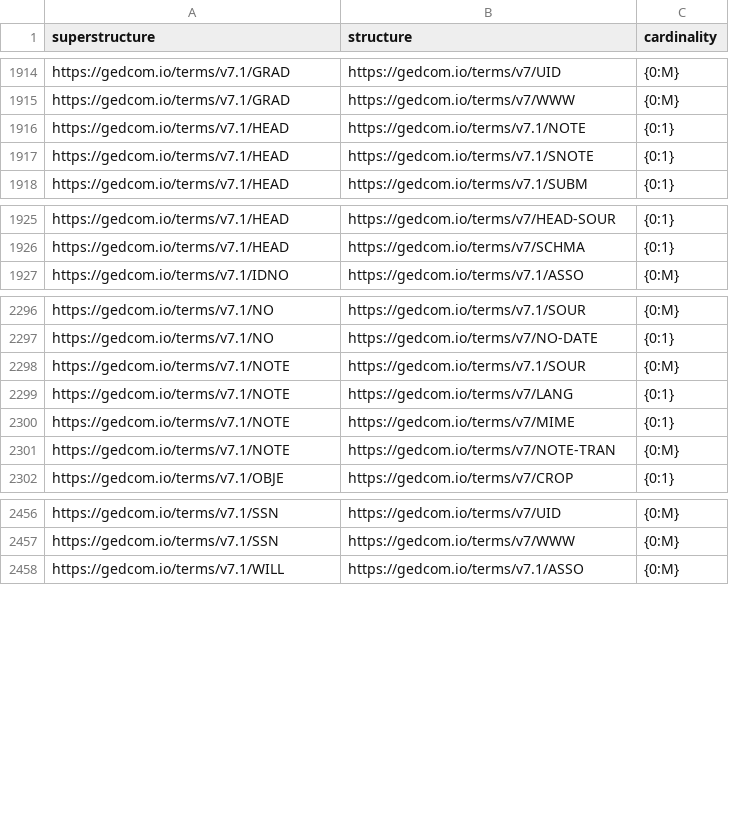
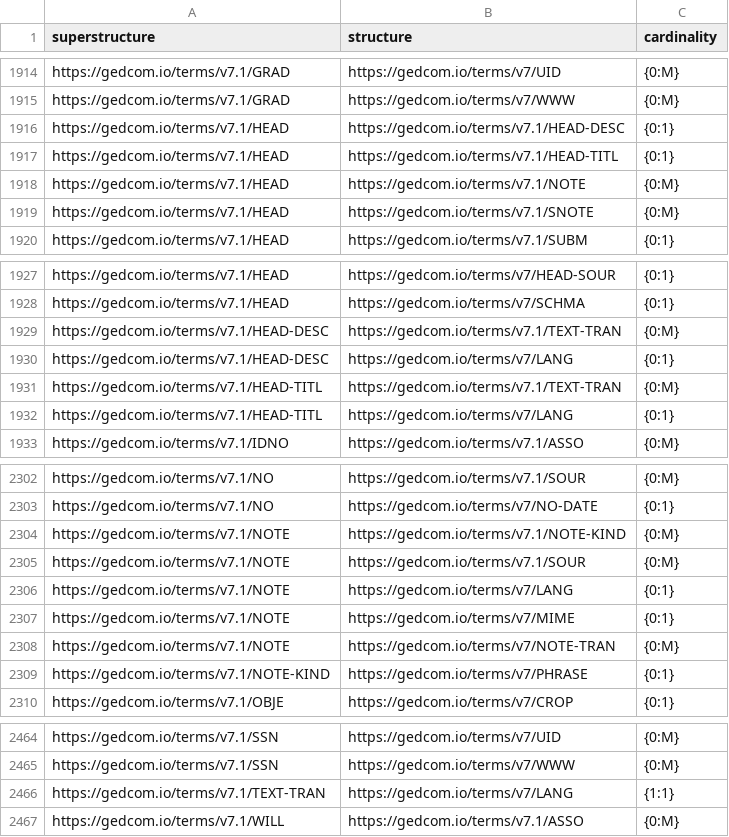
Before and after one commit to FamilySearch/GEDCOM-registries, a TSV file: generated_files/cardinalities.tsv, drawn as a sheet; only a part is shown, gaps mark what is left out; the diff covers the shown part only.

```diff
--- a/generated_files/cardinalities.tsv
+++ b/generated_files/cardinalities.tsv
@@ -1915,4 +1915,6 @@ https://gedcom.io/terms/v7.1/GRAD	https://gedcom.io/terms/v7/UID	{0:M}
 https://gedcom.io/terms/v7.1/GRAD	https://gedcom.io/terms/v7/WWW	{0:M}
-https://gedcom.io/terms/v7.1/HEAD	https://gedcom.io/terms/v7.1/NOTE	{0:1}
-https://gedcom.io/terms/v7.1/HEAD	https://gedcom.io/terms/v7.1/SNOTE	{0:1}
+https://gedcom.io/terms/v7.1/HEAD	https://gedcom.io/terms/v7.1/HEAD-DESC	{0:1}
+https://gedcom.io/terms/v7.1/HEAD	https://gedcom.io/terms/v7.1/HEAD-TITL	{0:1}
+https://gedcom.io/terms/v7.1/HEAD	https://gedcom.io/terms/v7.1/NOTE	{0:M}
+https://gedcom.io/terms/v7.1/HEAD	https://gedcom.io/terms/v7.1/SNOTE	{0:M}
 https://gedcom.io/terms/v7.1/HEAD	https://gedcom.io/terms/v7.1/SUBM	{0:1}
@@ -1926,2 +1928,6 @@ https://gedcom.io/terms/v7.1/HEAD	https://gedcom.io/terms/v7/HEAD-SOUR	{0:1}
 https://gedcom.io/terms/v7.1/HEAD	https://gedcom.io/terms/v7/SCHMA	{0:1}
+https://gedcom.io/terms/v7.1/HEAD-DESC	https://gedcom.io/terms/v7.1/TEXT-TRAN	{0:M}
+https://gedcom.io/terms/v7.1/HEAD-DESC	https://gedcom.io/terms/v7/LANG	{0:1}
+https://gedcom.io/terms/v7.1/HEAD-TITL	https://gedcom.io/terms/v7.1/TEXT-TRAN	{0:M}
+https://gedcom.io/terms/v7.1/HEAD-TITL	https://gedcom.io/terms/v7/LANG	{0:1}
 https://gedcom.io/terms/v7.1/IDNO	https://gedcom.io/terms/v7.1/ASSO	{0:M}
@@ -2297,2 +2303,3 @@ https://gedcom.io/terms/v7.1/NO	https://gedcom.io/terms/v7.1/SOUR	{0:M}
 https://gedcom.io/terms/v7.1/NO	https://gedcom.io/terms/v7/NO-DATE	{0:1}
+https://gedcom.io/terms/v7.1/NOTE	https://gedcom.io/terms/v7.1/NOTE-KIND	{0:M}
 https://gedcom.io/terms/v7.1/NOTE	https://gedcom.io/terms/v7.1/SOUR	{0:M}
@@ -2301,2 +2308,3 @@ https://gedcom.io/terms/v7.1/NOTE	https://gedcom.io/terms/v7/MIME	{0:1}
 https://gedcom.io/terms/v7.1/NOTE	https://gedcom.io/terms/v7/NOTE-TRAN	{0:M}
+https://gedcom.io/terms/v7.1/NOTE-KIND	https://gedcom.io/terms/v7/PHRASE	{0:1}
 https://gedcom.io/terms/v7.1/OBJE	https://gedcom.io/terms/v7/CROP	{0:1}
@@ -2457,2 +2465,3 @@ https://gedcom.io/terms/v7.1/SSN	https://gedcom.io/terms/v7/UID	{0:M}
 https://gedcom.io/terms/v7.1/SSN	https://gedcom.io/terms/v7/WWW	{0:M}
+https://gedcom.io/terms/v7.1/TEXT-TRAN	https://gedcom.io/terms/v7/LANG	{1:1}
 https://gedcom.io/terms/v7.1/WILL	https://gedcom.io/terms/v7.1/ASSO	{0:M}
```
Also changed, not shown: 1 added row elsewhere in this file, generated_files/enumerations.tsv, generated_files/enumerationsets.tsv, 41 other files.
